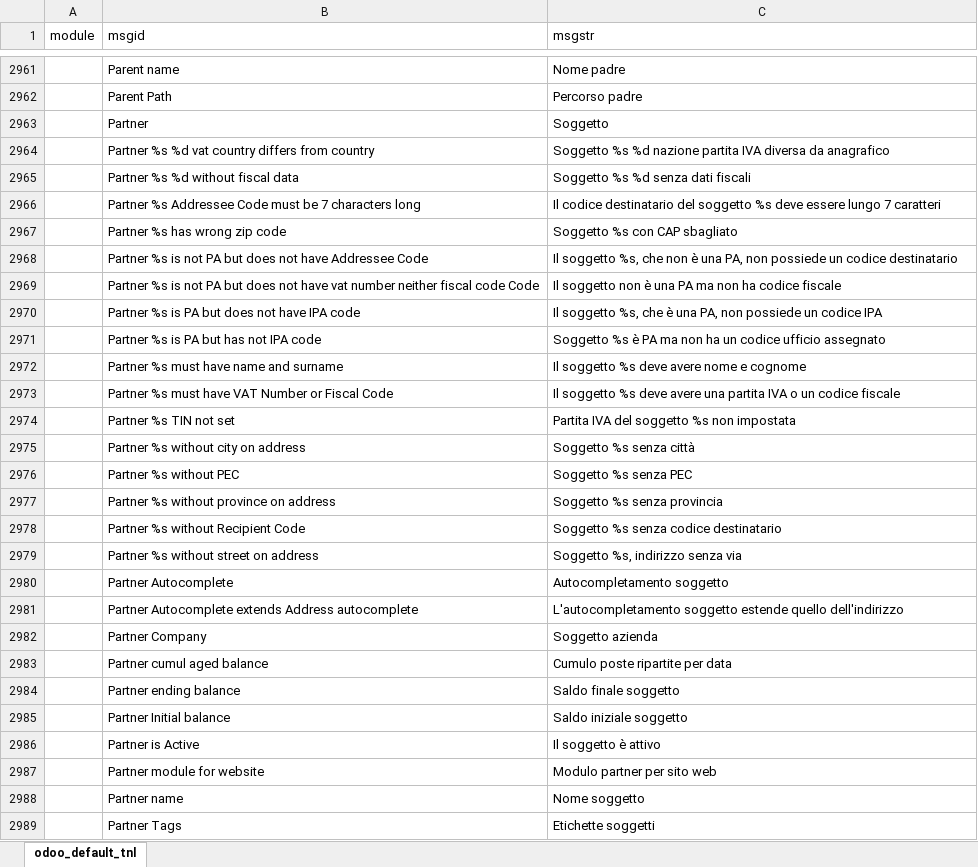
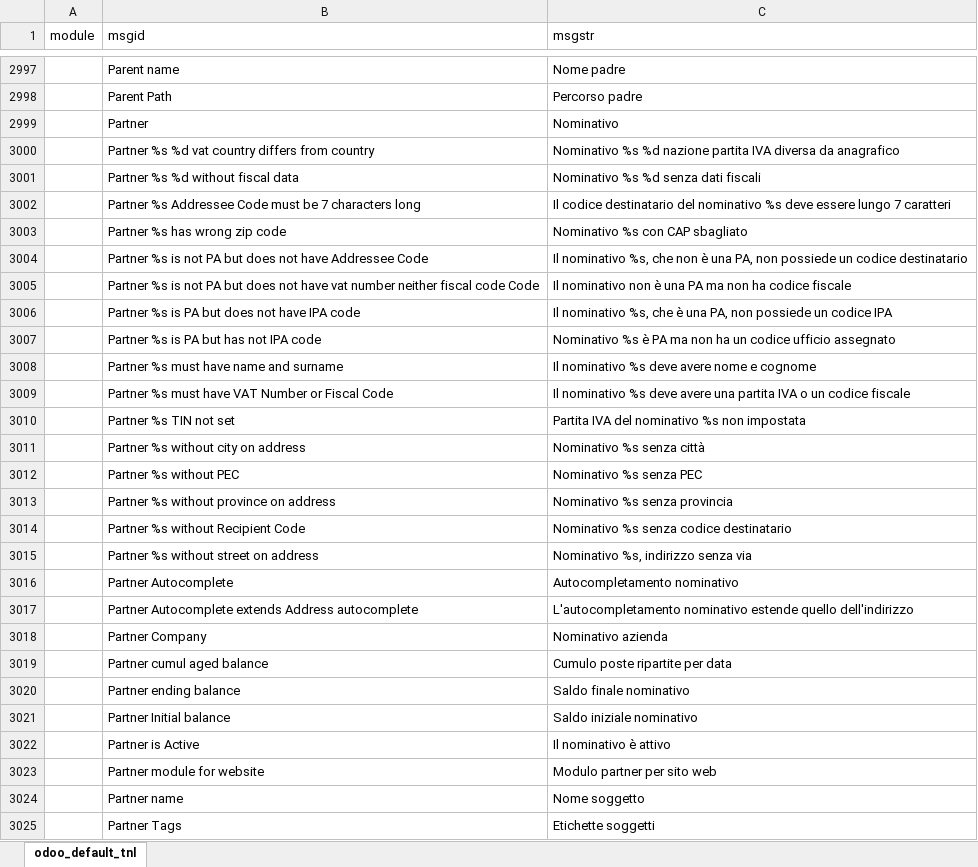
Before and after one commit to zeroincombenze/tools, an Excel workbook: odoo_default_tnl.xlsx, sheet odoo_default_tnl, drawn as a sheet; only a part is shown, gaps mark what is left out; values as stored, in another font and other column widths than the file's, no borders; addresses are those after the commit; the diff covers the shown part only; the diff names each change by its address in the sheet, - before the commit and + after, or states it on an @@ line.

Commit message:
[IMP] list_requirements.py: new features

```diff
--- a/odoo_default_tnl.xlsx (sheet odoo_default_tnl)
+++ b/odoo_default_tnl.xlsx (sheet odoo_default_tnl)
-C2999 (msgstr): Soggetto
+C2999 (msgstr): Nominativo
-C3000 (msgstr): Soggetto %s %d…
+C3000 (msgstr): Nominativo %s %d…
-C3001 (msgstr): Soggetto %s %d senza dati fiscali
+C3001 (msgstr): Nominativo %s %d senza dati fiscali
-C3002 (msgstr): …destinatario del soggetto %s deve…
+C3002 (msgstr): …destinatario del nominativo %s deve…
-C3003 (msgstr): Soggetto %s con CAP sbagliato
+C3003 (msgstr): Nominativo %s con CAP sbagliato
-C3004 (msgstr): Il soggetto %s, che…
+C3004 (msgstr): Il nominativo %s, che…
-C3005 (msgstr): Il soggetto non è…
+C3005 (msgstr): Il nominativo non è…
-C3006 (msgstr): Il soggetto %s, che…
+C3006 (msgstr): Il nominativo %s, che…
-C3007 (msgstr): Soggetto %s è…
+C3007 (msgstr): Nominativo %s è…
-C3008 (msgstr): Il soggetto %s deve avere nome e cognome
+C3008 (msgstr): Il nominativo %s deve avere nome e cognome
-C3009 (msgstr): Il soggetto %s deve…
+C3009 (msgstr): Il nominativo %s deve…
-C3010 (msgstr): Partita IVA del soggetto %s non impostata
+C3010 (msgstr): Partita IVA del nominativo %s non impostata
-C3011 (msgstr): Soggetto %s senza città
+C3011 (msgstr): Nominativo %s senza città
-C3012 (msgstr): Soggetto %s senza PEC
+C3012 (msgstr): Nominativo %s senza PEC
-C3013 (msgstr): Soggetto %s senza provincia
+C3013 (msgstr): Nominativo %s senza provincia
-C3014 (msgstr): Soggetto %s senza codice destinatario
+C3014 (msgstr): Nominativo %s senza codice destinatario
-C3015 (msgstr): Soggetto %s, indirizzo senza via
+C3015 (msgstr): Nominativo %s, indirizzo senza via
-C3016 (msgstr): Autocompletamento soggetto
+C3016 (msgstr): Autocompletamento nominativo
-C3017 (msgstr): L'autocompletamento soggetto estende quello…
+C3017 (msgstr): L'autocompletamento nominativo estende quello…
-C3018 (msgstr): Soggetto azienda
+C3018 (msgstr): Nominativo azienda
-C3020 (msgstr): Saldo finale soggetto
+C3020 (msgstr): Saldo finale nominativo
-C3021 (msgstr): Saldo iniziale soggetto
+C3021 (msgstr): Saldo iniziale nominativo
-C3022 (msgstr): Il soggetto è attivo
+C3022 (msgstr): Il nominativo è attivo
```
Also changed, not shown: 44 added rows, 2 moved rows and 75 edited cells elsewhere in this sheet, 46 other files.
